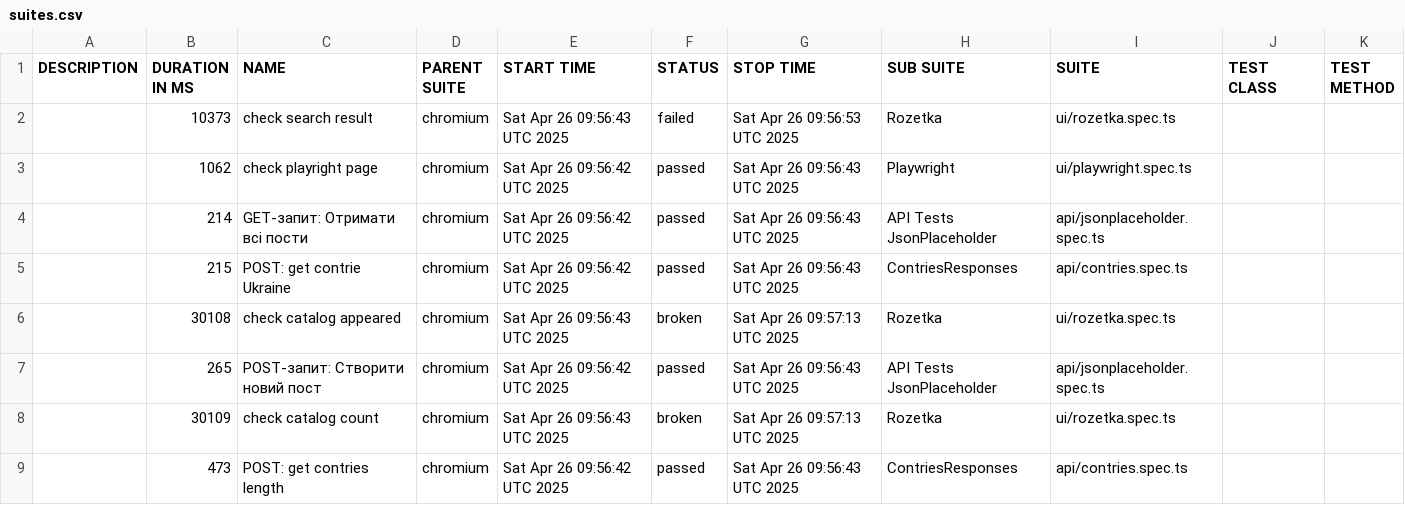
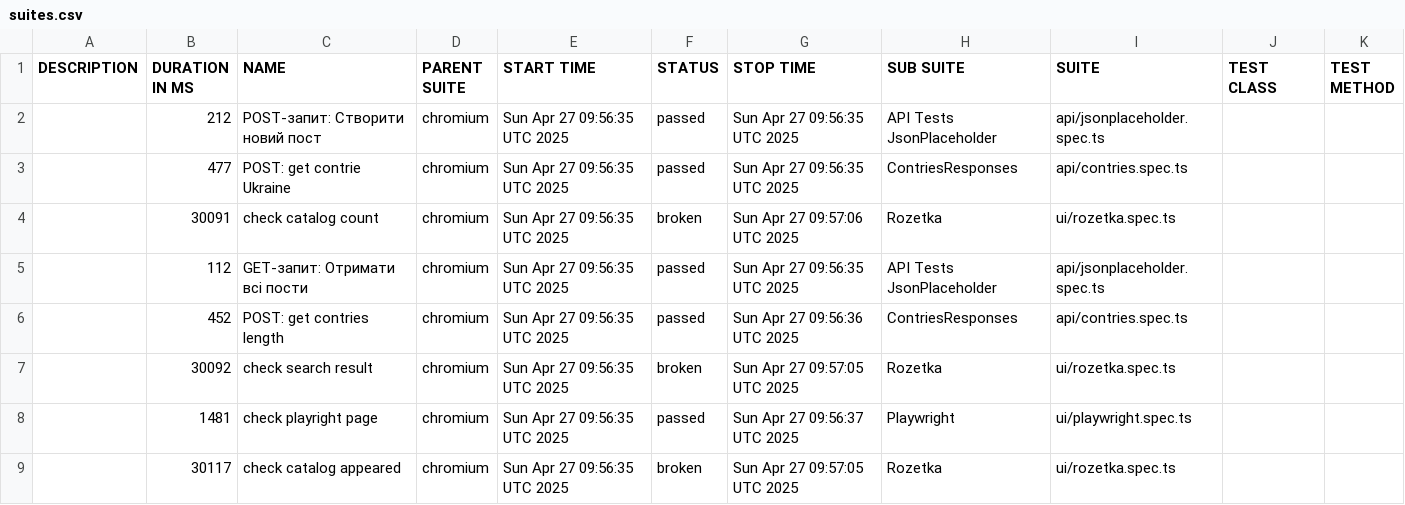
Before and after one commit to Vanecheek/new_IVAN_tests_playwrite, a CSV file: data/suites.csv, drawn as a sheet.

```diff
--- a/data/suites.csv
+++ b/data/suites.csv
@@ -1,9 +1,9 @@
 "DESCRIPTION","DURATION IN MS","NAME","PARENT SUITE","START TIME","STATUS","STOP TIME","SUB SUITE","SUITE","TEST CLASS","TEST METHOD"
-"","10373","check search result","chromium","Sat Apr 26 09:56:43 UTC 2025","failed","Sat Apr 26 09:56:53 UTC 2025","Rozetka","ui/rozetka.spec.ts","",""
-"","1062","check playright page","chromium","Sat Apr 26 09:56:42 UTC 2025","passed","Sat Apr 26 09:56:43 UTC 2025","Playwright","ui/playwright.spec.ts","",""
-"","214","GET-запит: Отримати всі пости","chromium","Sat Apr 26 09:56:42 UTC 2025","passed","Sat Apr 26 09:56:43 UTC 2025","API Tests JsonPlaceholder","api/jsonplaceholder.spec.ts","",""
-"","215","POST: get contrie Ukraine","chromium","Sat Apr 26 09:56:42 UTC 2025","passed","Sat Apr 26 09:56:43 UTC 2025","ContriesResponses","api/contries.spec.ts","",""
-"","30108","check catalog appeared","chromium","Sat Apr 26 09:56:43 UTC 2025","broken","Sat Apr 26 09:57:13 UTC 2025","Rozetka","ui/rozetka.spec.ts","",""
-"","265","POST-запит: Створити новий пост","chromium","Sat Apr 26 09:56:42 UTC 2025","passed","Sat Apr 26 09:56:43 UTC 2025","API Tests JsonPlaceholder","api/jsonplaceholder.spec.ts","",""
-"","30109","check catalog count","chromium","Sat Apr 26 09:56:43 UTC 2025","broken","Sat Apr 26 09:57:13 UTC 2025","Rozetka","ui/rozetka.spec.ts","",""
-"","473","POST: get contries length","chromium","Sat Apr 26 09:56:42 UTC 2025","passed","Sat Apr 26 09:56:43 UTC 2025","ContriesResponses","api/contries.spec.ts","",""
+"","212","POST-запит: Створити новий пост","chromium","Sun Apr 27 09:56:35 UTC 2025","passed","Sun Apr 27 09:56:35 UTC 2025","API Tests JsonPlaceholder","api/jsonplaceholder.spec.ts","",""
+"","477","POST: get contrie Ukraine","chromium","Sun Apr 27 09:56:35 UTC 2025","passed","Sun Apr 27 09:56:35 UTC 2025","ContriesResponses","api/contries.spec.ts","",""
+"","30091","check catalog count","chromium","Sun Apr 27 09:56:35 UTC 2025","broken","Sun Apr 27 09:57:06 UTC 2025","Rozetka","ui/rozetka.spec.ts","",""
+"","112","GET-запит: Отримати всі пости","chromium","Sun Apr 27 09:56:35 UTC 2025","passed","Sun Apr 27 09:56:35 UTC 2025","API Tests JsonPlaceholder","api/jsonplaceholder.spec.ts","",""
+"","452","POST: get contries length","chromium","Sun Apr 27 09:56:35 UTC 2025","passed","Sun Apr 27 09:56:36 UTC 2025","ContriesResponses","api/contries.spec.ts","",""
+"","30092","check search result","chromium","Sun Apr 27 09:56:35 UTC 2025","broken","Sun Apr 27 09:57:05 UTC 2025","Rozetka","ui/rozetka.spec.ts","",""
+"","1481","check playright page","chromium","Sun Apr 27 09:56:35 UTC 2025","passed","Sun Apr 27 09:56:37 UTC 2025","Playwright","ui/playwright.spec.ts","",""
+"","30117","check catalog appeared","chromium","Sun Apr 27 09:56:35 UTC 2025","broken","Sun Apr 27 09:57:05 UTC 2025","Rozetka","ui/rozetka.spec.ts","",""
```
Also changed, not shown: 46 other files.
